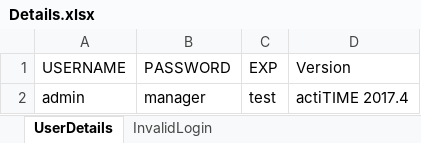
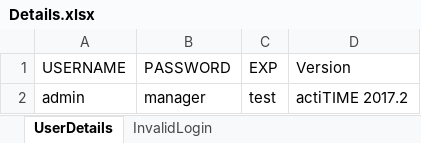
Before and after one commit to vijay30192062/Financial_Accounting, an Excel workbook: Data/Details.xlsx, sheet UserDetails, drawn as a sheet; values as stored, in another font and other column widths than the file's, no borders; the diff names each change by its address in the sheet, - before the commit and + after, or states it on an @@ line.

```diff
--- a/Data/Details.xlsx (sheet UserDetails)
+++ b/Data/Details.xlsx (sheet UserDetails)
-D2 (Version): actiTIME 2017.4
+D2 (Version): actiTIME 2017.2
```
Also changed, not shown: 30 other files.
